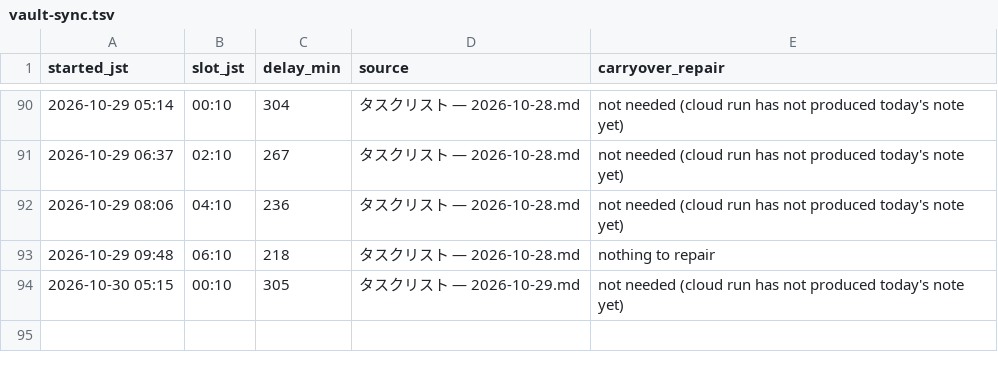
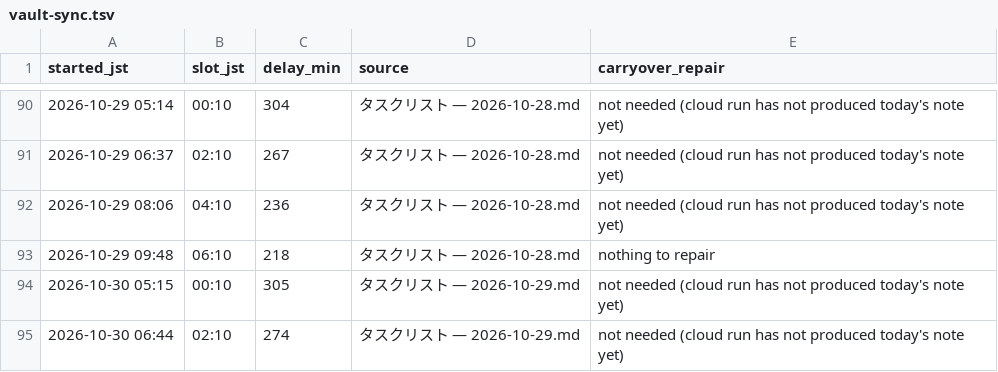
Before and after one commit to koki-nakata/ai-company, a TSV file: logs/vault-sync.tsv, drawn as a sheet; only a part is shown, gaps mark what is left out.

```diff
--- a/logs/vault-sync.tsv
+++ b/logs/vault-sync.tsv
@@ -94 +94,2 @@ started_jst	slot_jst	delay_min	source	carryover_repair
 2026-10-30 05:15	00:10	305	タスクリスト — 2026-10-29.md	not needed (cloud run has not produced today's note yet)
+2026-10-30 06:44	02:10	274	タスクリスト — 2026-10-29.md	not needed (cloud run has not produced today's note yet)
```
